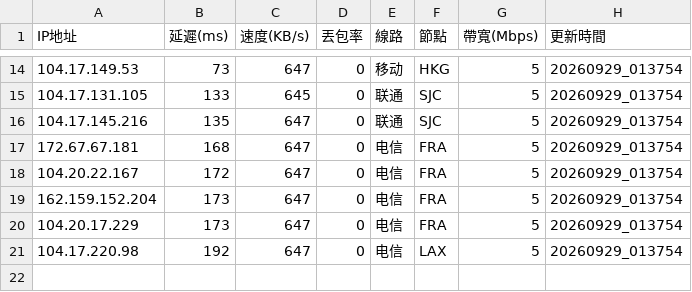
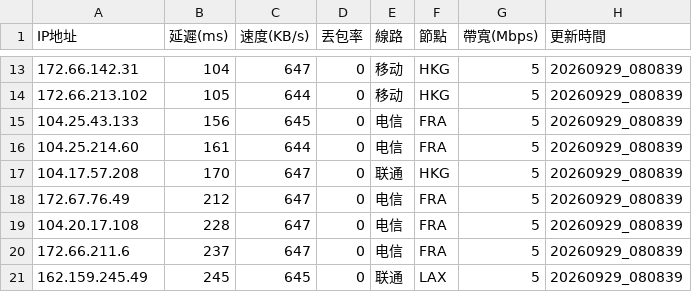
Before and after one commit to ssroom/ydltdx, a CSV file: data/current.csv, drawn as a sheet; only a part is shown, gaps mark what is left out; the diff covers the shown part only.

```diff
--- a/data/current.csv
+++ b/data/current.csv
@@ -14,8 +13,9 @@
-104.17.149.53,73,647,0,移动,HKG,5,20260929_013754
-104.17.131.105,133,645,0,联通,SJC,5,20260929_013754
-104.17.145.216,135,647,0,联通,SJC,5,20260929_013754
-172.67.67.181,168,647,0,电信,FRA,5,20260929_013754
-104.20.22.167,172,647,0,电信,FRA,5,20260929_013754
-162.159.152.204,173,647,0,电信,FRA,5,20260929_013754
-104.20.17.229,173,647,0,电信,FRA,5,20260929_013754
-104.17.220.98,192,647,0,电信,LAX,5,20260929_013754
+172.66.142.31,104,647,0,移动,HKG,5,20260929_080839
+172.66.213.102,105,644,0,移动,HKG,5,20260929_080839
+104.25.43.133,156,645,0,电信,FRA,5,20260929_080839
+104.25.214.60,161,644,0,电信,FRA,5,20260929_080839
+104.17.57.208,170,647,0,联通,HKG,5,20260929_080839
+172.67.76.49,212,647,0,电信,FRA,5,20260929_080839
+104.20.17.108,228,647,0,电信,FRA,5,20260929_080839
+172.66.211.6,237,647,0,电信,FRA,5,20260929_080839
+162.159.245.49,245,645,0,联通,LAX,5,20260929_080839
```
Also changed, not shown: 1 added row, 2 removed rows and 35 edited cells elsewhere in this file, 6 other files.
